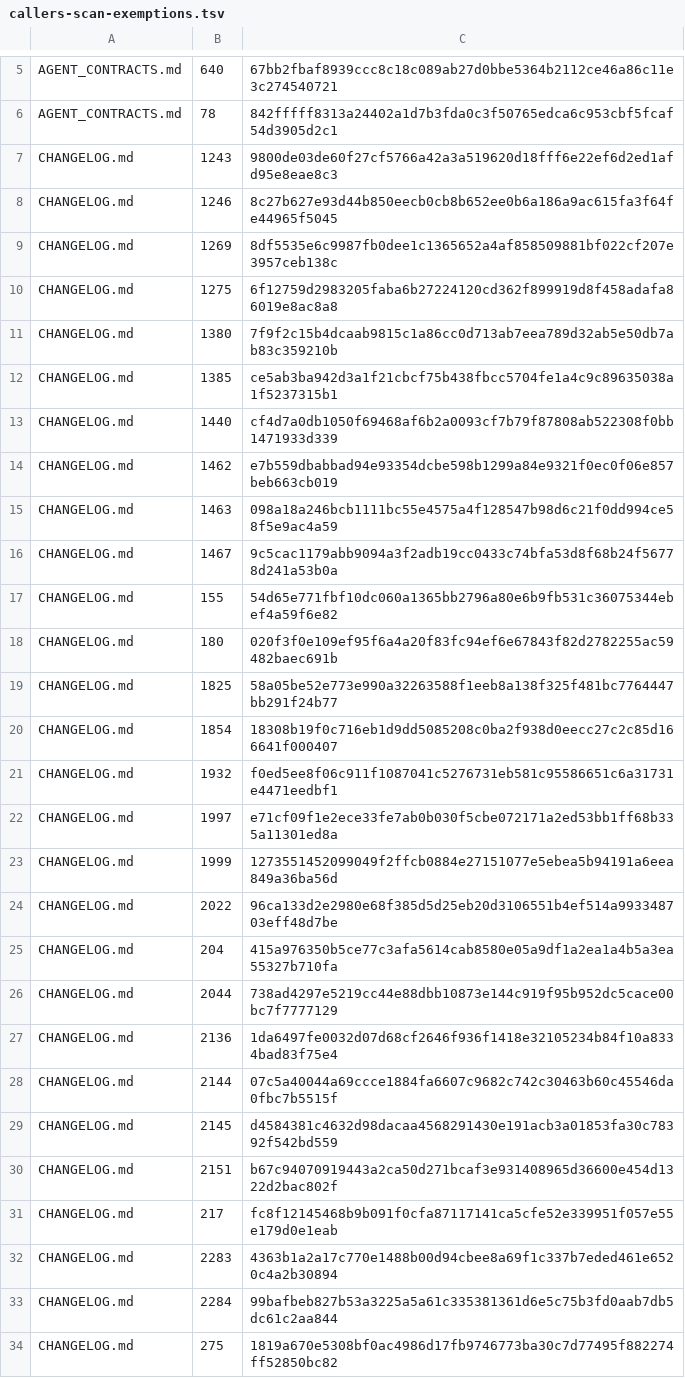
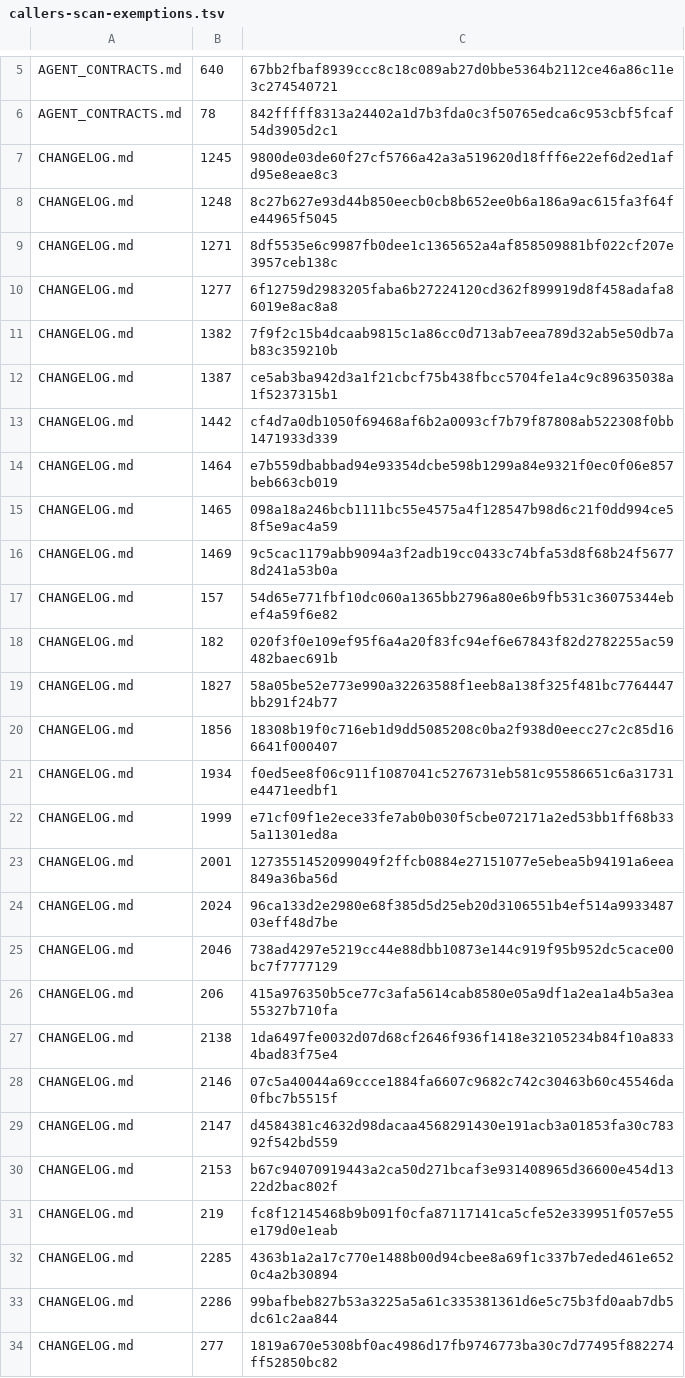
Before and after one commit to UnleashedServices/unleashed-mail-plugin, a TSV file: scripts/review/callers-scan-exemptions.tsv, drawn as a sheet; only a part is shown, gaps mark what is left out; the diff covers the shown part only.

```diff
--- a/scripts/review/callers-scan-exemptions.tsv
+++ b/scripts/review/callers-scan-exemptions.tsv
@@ -6,29 +6,29 @@ AGENT_CONTRACTS.md	640	67bb2fbaf8939ccc8c18c089ab27d0bbe5364b2112ce46a86c11e3c27
 AGENT_CONTRACTS.md	78	842fffff8313a24402a1d7b3fda0c3f50765edca6c953cbf5fcaf54d3905d2c1
-CHANGELOG.md	1243	9800de03de60f27cf5766a42a3a519620d18fff6e22ef6d2ed1afd95e8eae8c3
-CHANGELOG.md	1246	8c27b627e93d44b850eecb0cb8b652ee0b6a186a9ac615fa3f64fe44965f5045
-CHANGELOG.md	1269	8df5535e6c9987fb0dee1c1365652a4af858509881bf022cf207e3957ceb138c
-CHANGELOG.md	1275	6f12759d2983205faba6b27224120cd362f899919d8f458adafa86019e8ac8a8
-CHANGELOG.md	1380	7f9f2c15b4dcaab9815c1a86cc0d713ab7eea789d32ab5e50db7ab83c359210b
-CHANGELOG.md	1385	ce5ab3ba942d3a1f21cbcf75b438fbcc5704fe1a4c9c89635038a1f5237315b1
-CHANGELOG.md	1440	cf4d7a0db1050f69468af6b2a0093cf7b79f87808ab522308f0bb1471933d339
-CHANGELOG.md	1462	e7b559dbabbad94e93354dcbe598b1299a84e9321f0ec0f06e857beb663cb019
-CHANGELOG.md	1463	098a18a246bcb1111bc55e4575a4f128547b98d6c21f0dd994ce58f5e9ac4a59
-CHANGELOG.md	1467	9c5cac1179abb9094a3f2adb19cc0433c74bfa53d8f68b24f56778d241a53b0a
-CHANGELOG.md	155	54d65e771fbf10dc060a1365bb2796a80e6b9fb531c36075344ebef4a59f6e82
-CHANGELOG.md	180	020f3f0e109ef95f6a4a20f83fc94ef6e67843f82d2782255ac59482baec691b
-CHANGELOG.md	1825	58a05be52e773e990a32263588f1eeb8a138f325f481bc7764447bb291f24b77
-CHANGELOG.md	1854	18308b19f0c716eb1d9dd5085208c0ba2f938d0eecc27c2c85d166641f000407
-CHANGELOG.md	1932	f0ed5ee8f06c911f1087041c5276731eb581c95586651c6a31731e4471eedbf1
-CHANGELOG.md	1997	e71cf09f1e2ece33fe7ab0b030f5cbe072171a2ed53bb1ff68b335a11301ed8a
-CHANGELOG.md	1999	1273551452099049f2ffcb0884e27151077e5ebea5b94191a6eea849a36ba56d
-CHANGELOG.md	2022	96ca133d2e2980e68f385d5d25eb20d3106551b4ef514a993348703eff48d7be
-CHANGELOG.md	204	415a976350b5ce77c3afa5614cab8580e05a9df1a2ea1a4b5a3ea55327b710fa
-CHANGELOG.md	2044	738ad4297e5219cc44e88dbb10873e144c919f95b952dc5cace00bc7f7777129
-CHANGELOG.md	2136	1da6497fe0032d07d68cf2646f936f1418e32105234b84f10a8334bad83f75e4
-CHANGELOG.md	2144	07c5a40044a69ccce1884fa6607c9682c742c30463b60c45546da0fbc7b5515f
-CHANGELOG.md	2145	d4584381c4632d98dacaa4568291430e191acb3a01853fa30c78392f542bd559
-CHANGELOG.md	2151	b67c94070919443a2ca50d271bcaf3e931408965d36600e454d1322d2bac802f
-CHANGELOG.md	217	fc8f12145468b9b091f0cfa87117141ca5cfe52e339951f057e55e179d0e1eab
-CHANGELOG.md	2283	4363b1a2a17c770e1488b00d94cbee8a69f1c337b7eded461e6520c4a2b30894
-CHANGELOG.md	2284	99bafbeb827b53a3225a5a61c335381361d6e5c75b3fd0aab7db5dc61c2aa844
-CHANGELOG.md	275	1819a670e5308bf0ac4986d17fb9746773ba30c7d77495f882274ff52850bc82
+CHANGELOG.md	1245	9800de03de60f27cf5766a42a3a519620d18fff6e22ef6d2ed1afd95e8eae8c3
+CHANGELOG.md	1248	8c27b627e93d44b850eecb0cb8b652ee0b6a186a9ac615fa3f64fe44965f5045
+CHANGELOG.md	1271	8df5535e6c9987fb0dee1c1365652a4af858509881bf022cf207e3957ceb138c
+CHANGELOG.md	1277	6f12759d2983205faba6b27224120cd362f899919d8f458adafa86019e8ac8a8
+CHANGELOG.md	1382	7f9f2c15b4dcaab9815c1a86cc0d713ab7eea789d32ab5e50db7ab83c359210b
+CHANGELOG.md	1387	ce5ab3ba942d3a1f21cbcf75b438fbcc5704fe1a4c9c89635038a1f5237315b1
+CHANGELOG.md	1442	cf4d7a0db1050f69468af6b2a0093cf7b79f87808ab522308f0bb1471933d339
+CHANGELOG.md	1464	e7b559dbabbad94e93354dcbe598b1299a84e9321f0ec0f06e857beb663cb019
+CHANGELOG.md	1465	098a18a246bcb1111bc55e4575a4f128547b98d6c21f0dd994ce58f5e9ac4a59
+CHANGELOG.md	1469	9c5cac1179abb9094a3f2adb19cc0433c74bfa53d8f68b24f56778d241a53b0a
+CHANGELOG.md	157	54d65e771fbf10dc060a1365bb2796a80e6b9fb531c36075344ebef4a59f6e82
+CHANGELOG.md	182	020f3f0e109ef95f6a4a20f83fc94ef6e67843f82d2782255ac59482baec691b
+CHANGELOG.md	1827	58a05be52e773e990a32263588f1eeb8a138f325f481bc7764447bb291f24b77
+CHANGELOG.md	1856	18308b19f0c716eb1d9dd5085208c0ba2f938d0eecc27c2c85d166641f000407
+CHANGELOG.md	1934	f0ed5ee8f06c911f1087041c5276731eb581c95586651c6a31731e4471eedbf1
+CHANGELOG.md	1999	e71cf09f1e2ece33fe7ab0b030f5cbe072171a2ed53bb1ff68b335a11301ed8a
+CHANGELOG.md	2001	1273551452099049f2ffcb0884e27151077e5ebea5b94191a6eea849a36ba56d
+CHANGELOG.md	2024	96ca133d2e2980e68f385d5d25eb20d3106551b4ef514a993348703eff48d7be
+CHANGELOG.md	2046	738ad4297e5219cc44e88dbb10873e144c919f95b952dc5cace00bc7f7777129
+CHANGELOG.md	206	415a976350b5ce77c3afa5614cab8580e05a9df1a2ea1a4b5a3ea55327b710fa
+CHANGELOG.md	2138	1da6497fe0032d07d68cf2646f936f1418e32105234b84f10a8334bad83f75e4
+CHANGELOG.md	2146	07c5a40044a69ccce1884fa6607c9682c742c30463b60c45546da0fbc7b5515f
+CHANGELOG.md	2147	d4584381c4632d98dacaa4568291430e191acb3a01853fa30c78392f542bd559
+CHANGELOG.md	2153	b67c94070919443a2ca50d271bcaf3e931408965d36600e454d1322d2bac802f
+CHANGELOG.md	219	fc8f12145468b9b091f0cfa87117141ca5cfe52e339951f057e55e179d0e1eab
+CHANGELOG.md	2285	4363b1a2a17c770e1488b00d94cbee8a69f1c337b7eded461e6520c4a2b30894
+CHANGELOG.md	2286	99bafbeb827b53a3225a5a61c335381361d6e5c75b3fd0aab7db5dc61c2aa844
+CHANGELOG.md	277	1819a670e5308bf0ac4986d17fb9746773ba30c7d77495f882274ff52850bc82
```
Also changed, not shown: 23 edited cells elsewhere in this file, 4 other files.
